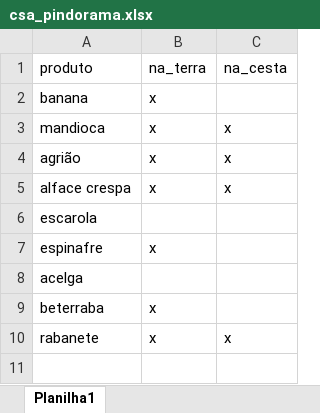
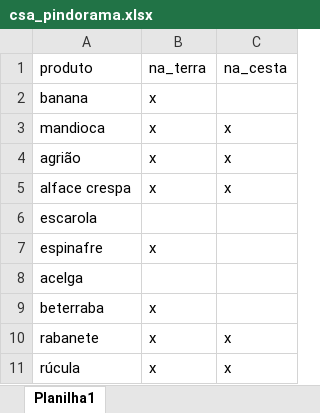
Before and after one commit to renato-favarin/web_app_CSA, an Excel workbook: data/csa_pindorama.xlsx, sheet Planilha1, drawn as a sheet; values as stored, in another font and other column widths than the file's, no borders; the diff names each change by its address in the sheet, - before the commit and + after, or states it on an @@ line.

Commit message:
atualização da base

```diff
--- a/data/csa_pindorama.xlsx (sheet Planilha1)
+++ b/data/csa_pindorama.xlsx (sheet Planilha1)
+row 11: rúcula | x | x
```
